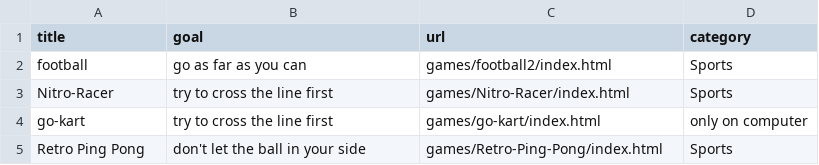
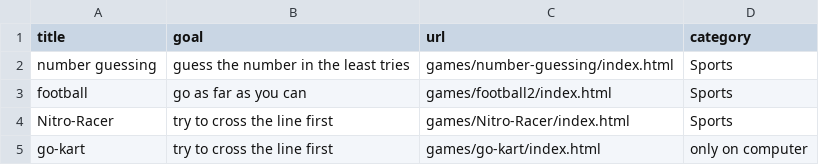
Before and after one commit to benjunuzi/website, a CSV file: games.csv, drawn as a sheet; only a part is shown; the shorter side is filled out with more unchanged rows.

Commit message:
Update games.csv

```diff
--- a/games.csv
+++ b/games.csv
@@ -1,2 +1,3 @@
 title,goal,url,category
+"number guessing","guess the number in the least tries","games/number-guessing/index.html","Sports"
 "football","go as far as you can","games/football2/index.html","Sports"
```
